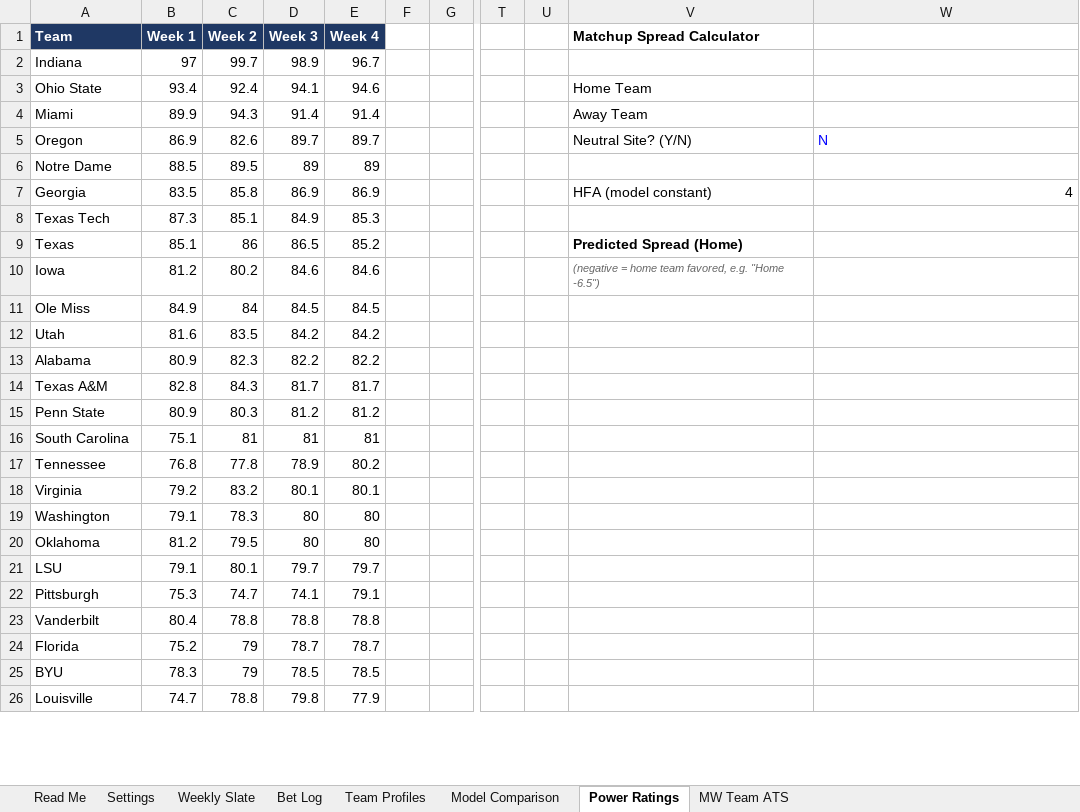
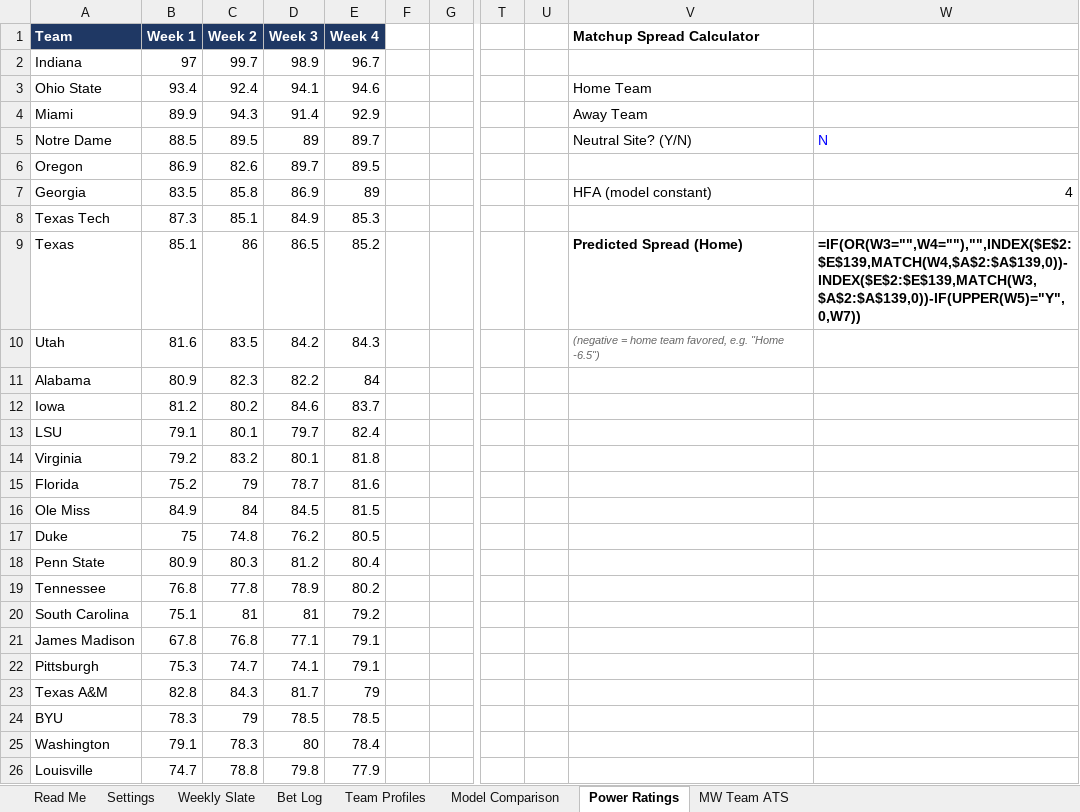
Before and after one commit to colea223/mdubcapping, an Excel workbook: excel/MW_Handicapping_Tracker.xlsx, sheet Power Ratings, drawn as a sheet; only a part is shown, gaps mark what is left out; values as stored, in another font and other column widths than the file's, no borders; formulas without a stored value are shown as written; removed rows and columns are numbered as before the commit, all else as after; rows hold the shown columns only; the diff covers the shown part only; the diff names each change by its address in the sheet, - before the commit and + after, or states it on an @@ line.

```diff
--- a/excel/MW_Handicapping_Tracker.xlsx (sheet Power Ratings)
+++ b/excel/MW_Handicapping_Tracker.xlsx (sheet Power Ratings)
-E4 (Week 4): 91.4
+E4 (Week 4): 92.9
-row 5: Oregon | 86.9 | 82.6 | 89.7 | 89.7 |  |  |  |  | Neutral Site? (Y/N) | N
-E5 (Week 4): 89
+E5 (Week 4): 89.7
-V5 (Matchup Spread Calculator): (empty)
+V5 (Matchup Spread Calculator): Neutral Site? (Y/N)
-W5: (empty)
+W5: N
+row 6: Oregon | 86.9 | 82.6 | 89.7 | 89.5
-E7 (Week 4): 86.9
+E7 (Week 4): 89
-W9: (empty)
+W9: =IF(OR(W3="",W4=""),"",INDEX($E$2:$E$139,MATCH(W4,$A$2:$A$139,0))-INDEX($E$2:$E$139,MATCH(W3,$A$2:$A$139,0))-IF(UPPER(W5)="Y",0,W7))
-row 10: Iowa | 81.2 | 80.2 | 84.6 | 84.6 |  |  |  |  | (negative = home team favored, e.g. "Home -6.5")
-row 11: Ole Miss | 84.9 | 84 | 84.5 | 84.5
-E10 (Week 4): 84.2
+E10 (Week 4): 84.3
-V10 (Matchup Spread Calculator): (empty)
+V10 (Matchup Spread Calculator): (negative = home team favored, e.g. "Home -6.5")
-E11 (Week 4): 82.2
+E11 (Week 4): 84
-row 14: Texas A&M | 82.8 | 84.3 | 81.7 | 81.7
+row 12: Iowa | 81.2 | 80.2 | 84.6 | 83.7
+row 13: LSU | 79.1 | 80.1 | 79.7 | 82.4
+row 14: Virginia | 79.2 | 83.2 | 80.1 | 81.8
+row 15: Florida | 75.2 | 79 | 78.7 | 81.6
+row 16: Ole Miss | 84.9 | 84 | 84.5 | 81.5
+row 17: Duke | 75 | 74.8 | 76.2 | 80.5
-E18 (Week 4): 81.2
+E18 (Week 4): 80.4
-row 16: South Carolina | 75.1 | 81 | 81 | 81
-row 18: Virginia | 79.2 | 83.2 | 80.1 | 80.1
-row 19: Washington | 79.1 | 78.3 | 80 | 80
-row 20: Oklahoma | 81.2 | 79.5 | 80 | 80
-row 21: LSU | 79.1 | 80.1 | 79.7 | 79.7
+row 20: South Carolina | 75.1 | 81 | 81 | 79.2
+row 21: James Madison | 67.8 | 76.8 | 77.1 | 79.1
-row 23: Vanderbilt | 80.4 | 78.8 | 78.8 | 78.8
-row 24: Florida | 75.2 | 79 | 78.7 | 78.7
+row 23: Texas A&M | 82.8 | 84.3 | 81.7 | 79
+row 25: Washington | 79.1 | 78.3 | 80 | 78.4
```
Also changed, not shown: 54 added rows, 54 removed rows and 22 edited cells elsewhere in this sheet, sheet Bet Log, sheet Weekly Slate, sheet MW Team ATS, sheet Team Profiles, 14 other files.
